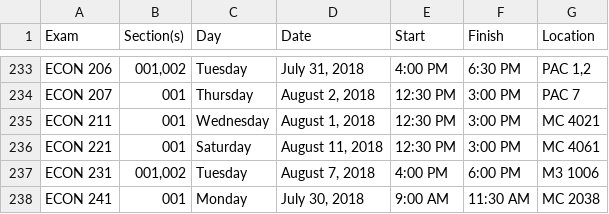
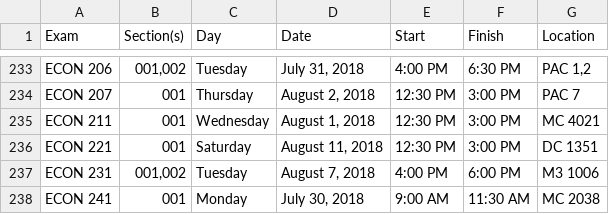
Before and after one commit to uWaterloo/Datasets, a CSV file: ExamSchedule/1185ExamSchedule.csv, drawn as a sheet; only a part is shown, gaps mark what is left out.

Commit message:
Updated 1185 exam schedule (auto commit)

```diff
--- a/ExamSchedule/1185ExamSchedule.csv
+++ b/ExamSchedule/1185ExamSchedule.csv
@@ -236,3 +236,3 @@ ECON 207,001,Thursday,"August 2, 2018",12:30 PM,3:00 PM,PAC 7
 ECON 211,001,Wednesday,"August 1, 2018",12:30 PM,3:00 PM,MC 4021
-ECON 221,001,Saturday,"August 11, 2018",12:30 PM,3:00 PM,MC 4061
+ECON 221,001,Saturday,"August 11, 2018",12:30 PM,3:00 PM,DC 1351
 ECON 231,"001,002",Tuesday,"August 7, 2018",4:00 PM,6:00 PM,M3 1006
```
